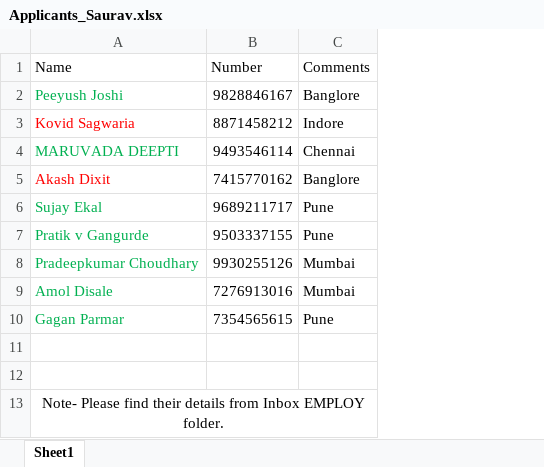
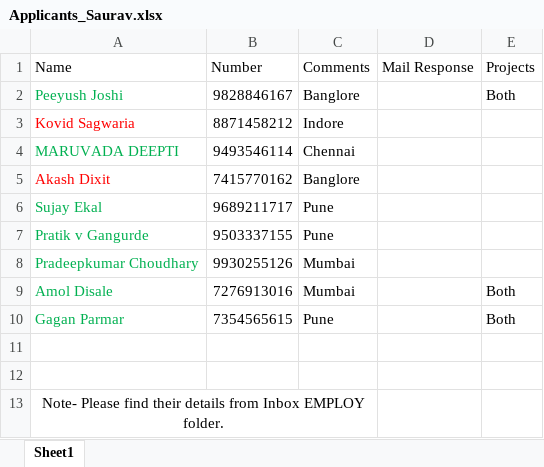
Before and after one commit to elecbits16/Research, an Excel workbook: makerclan/applicants/Applicants_Saurav.xlsx, sheet Sheet1, drawn as a sheet; values as stored, in another font and other column widths than the file's, no borders; the diff names each change by its address in the sheet, - before the commit and + after, or states it on an @@ line.

```diff
--- a/makerclan/applicants/Applicants_Saurav.xlsx (sheet Sheet1)
+++ b/makerclan/applicants/Applicants_Saurav.xlsx (sheet Sheet1)
+column D (Mail Response), empty
+column E (Projects), rows 2-10: Both |  |  |  |  |  |  | Both | Both
```
Also changed, not shown: makerclan/projects/ELRMD059043/ELRMD059043.xlsx, makerclan/projects/ELRMD059044/ELRMD059044.xlsx, 22 other files.
